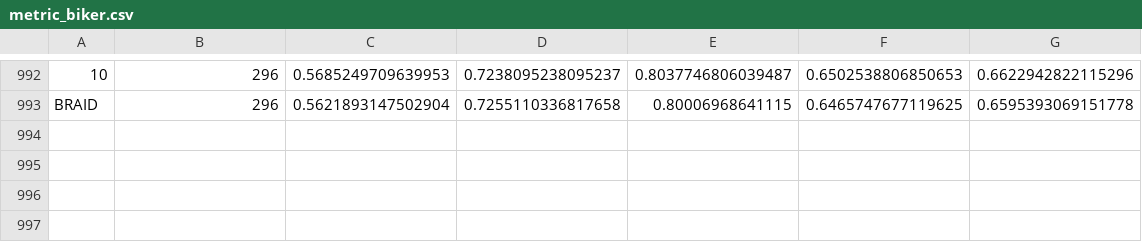
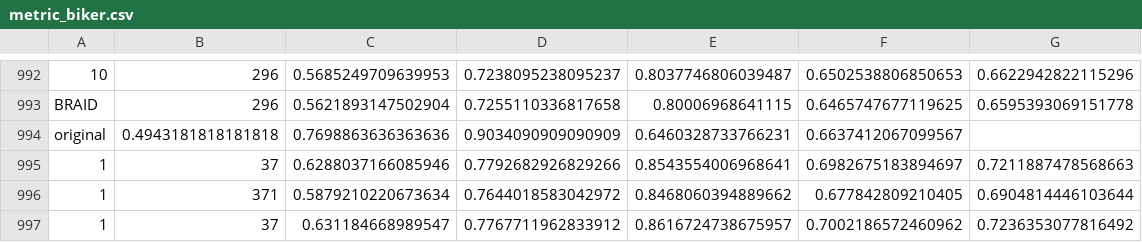
Before and after one commit to yyyxy/reviewpaper, a CSV file: rack/data/metric_biker.csv, drawn as a sheet; only a part is shown, gaps mark what is left out; the diff names each change by its address in the sheet, - before the commit and + after, or states it on an @@ line.

Commit message:
biker_rec_-1

```diff
--- a/rack/data/metric_biker.csv
+++ b/rack/data/metric_biker.csv
+row 994: original | 0.4943181818181818 | 0.7698863636363636 | 0.9034090909090909 | 0.6460328733766231 | 0.6637412067099567
+row 995: 1 | 37 | 0.6288037166085946 | 0.7792682926829266 | 0.8543554006968641 | 0.6982675183894697 | 0.7211887478568663
+row 996: 1 | 371 | 0.5879210220673634 | 0.7644018583042972 | 0.8468060394889662 | 0.677842809210405 | 0.6904814446103644
+row 997: 1 | 37 | 0.631184668989547 | 0.7767711962833912 | 0.8616724738675957 | 0.7002186572460962 | 0.7236353077816492
```
Also changed, not shown: rack/data/test.csv, 12 other files.
